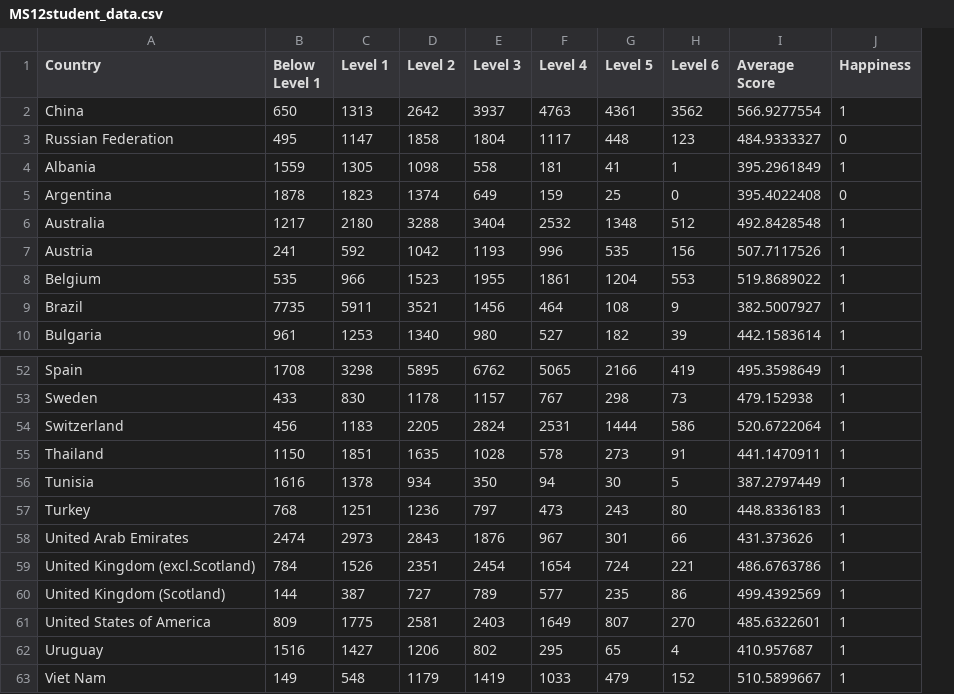
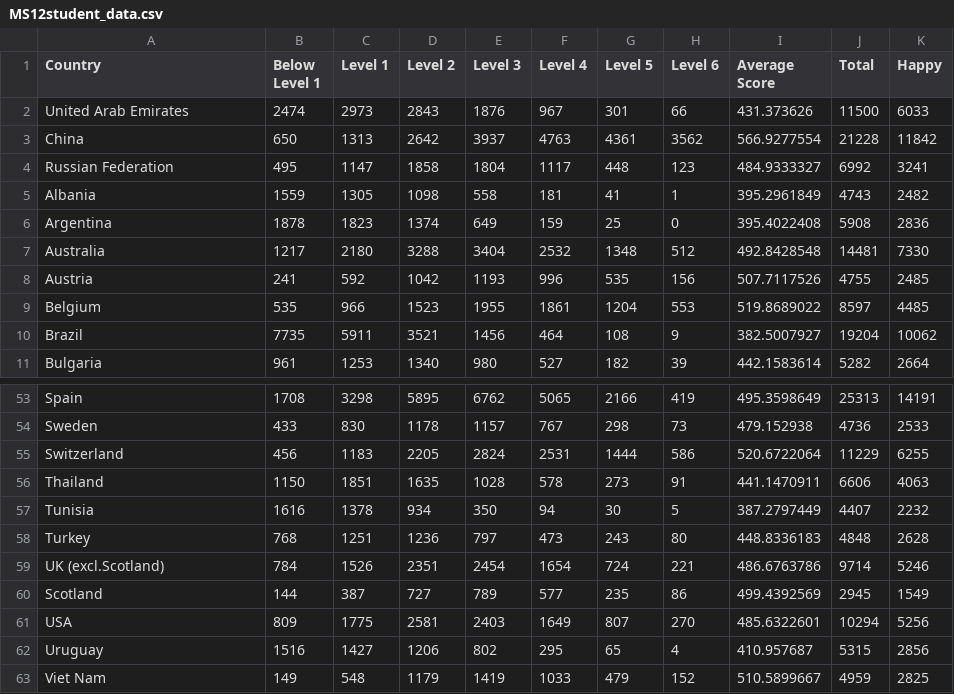
Before and after one commit to daivaSts/P6-Data-Visualization-and-D3, a CSV file: MS12student_data.csv, drawn as a sheet; only a part is shown, gaps mark what is left out; removed rows and columns are numbered as before the commit, all else as after; the diff names each change by its address in the sheet, - before the commit and + after, or states it on an @@ line.

```diff
--- a/MS12student_data.csv
+++ b/MS12student_data.csv
-column J (Happiness), rows 2-10: 1 | 0 | 1 | 0 | 1 | 1 | 1 | 1 | 1; rows 52-57: all 1; rows 59-63: all 1
+column J (Total), rows 3-11: 21228 | 6992 | 4743 | 5908 | 14481 | 4755 | 8597 | 19204 | 5282; rows 53-63: 25313 | 4736 | 11229 | 6606 | 4407 | 4848 | 9714 | 2945 | 10294 | 5315 | 4959
+column K (Happy), rows 3-11: 11842 | 3241 | 2482 | 2836 | 7330 | 2485 | 4485 | 10062 | 2664; rows 53-63: 14191 | 2533 | 6255 | 4063 | 2232 | 2628 | 5246 | 1549 | 5256 | 2856 | 2825
@@ row 58 moved to row 2: United Arab Emirates @@
-A59 (Country): United Kingdom (excl.Scotland)
+A59 (Country): UK (excl.Scotland)
-A60 (Country): United Kingdom (Scotland)
+A60 (Country): Scotland
-A61 (Country): United States of America
+A61 (Country): USA
```
Also changed, not shown: 3 other files.
